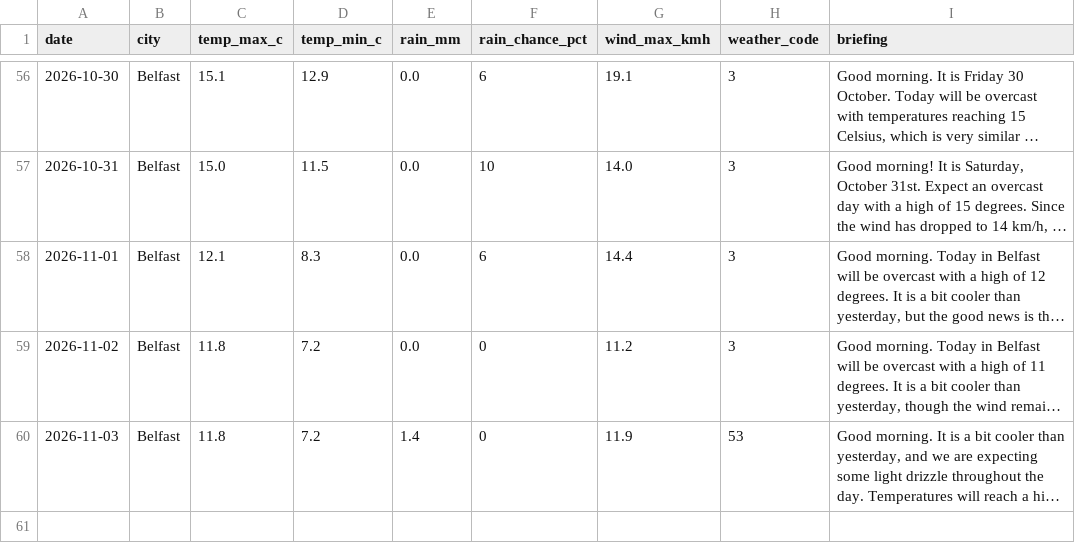
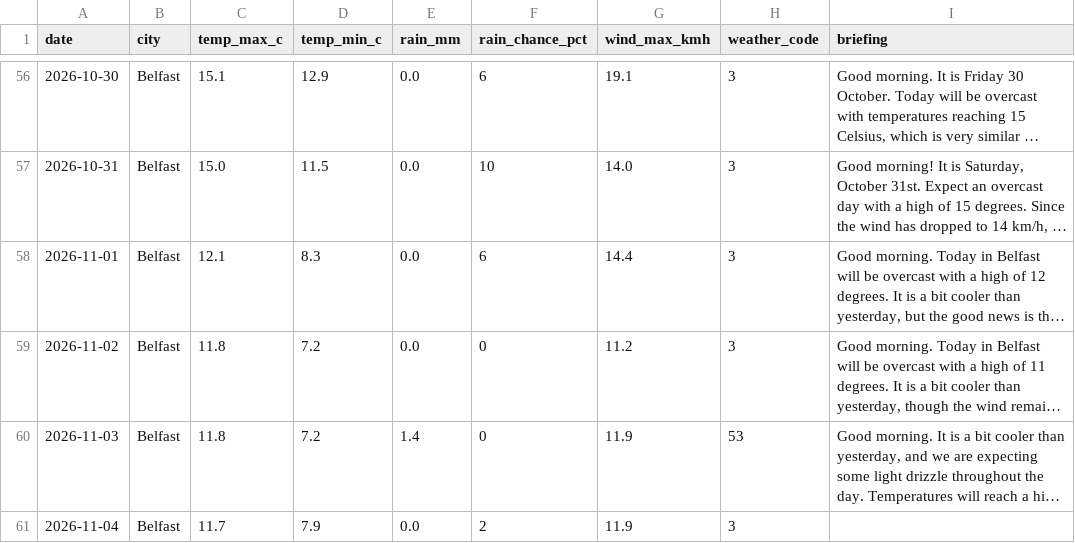
Before and after one commit to MuhammadHaris112233/weather-agent, a CSV file: data/weather_log.csv, drawn as a sheet; only a part is shown, gaps mark what is left out; long unchanged cells end in …; the diff names each change by its address in the sheet, - before the commit and + after, or states it on an @@ line.

Commit message:
Update weather log and delivery record

```diff
--- a/data/weather_log.csv
+++ b/data/weather_log.csv
+row 61: 2026-11-04 | Belfast | 11.7 | 7.9 | 0.0 | 2 | 11.9 | 3
```
